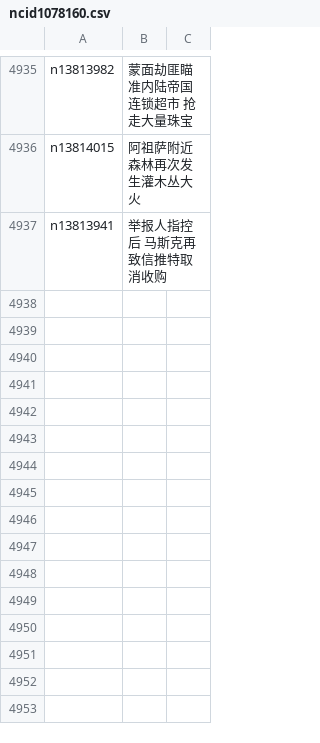
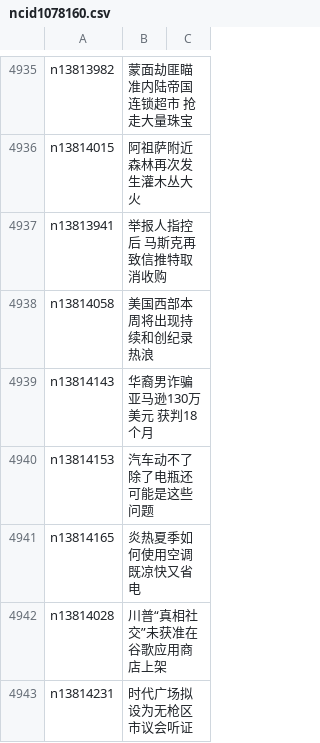
Before and after one commit to easy2view/epoch-news, a CSV file: indexes/ncid1078160.csv, drawn as a sheet; only a part is shown, gaps mark what is left out; the diff names each change by its address in the sheet, - before the commit and + after, or states it on an @@ line.

```diff
--- a/indexes/ncid1078160.csv
+++ b/indexes/ncid1078160.csv
+row 4938: n13814058 | 美国西部本周将出现持续和创纪录热浪
+row 4939: n13814143 | 华裔男诈骗亚马逊130万美元 获判18个月
+row 4940: n13814153 | 汽车动不了 除了电瓶还可能是这些问题
+row 4941: n13814165 | 炎热夏季如何使用空调 既凉快又省电
+row 4942: n13814028 | 川普“真相社交”未获准在谷歌应用商店上架
+row 4943: n13814231 | 时代广场拟设为无枪区 市议会听证
```
Also changed, not shown: indexes/ncid1078159.csv, indexes/ncid277.csv, 45 other files.
